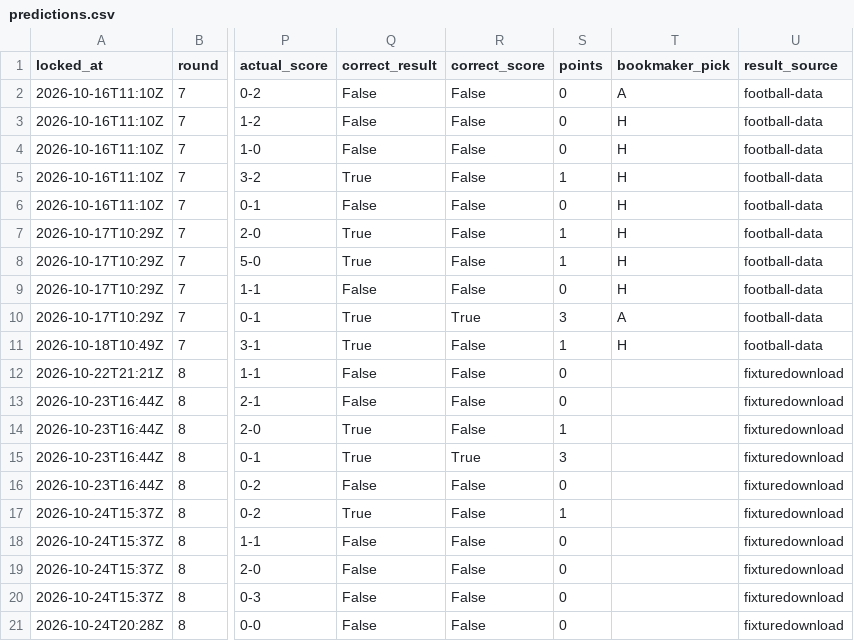
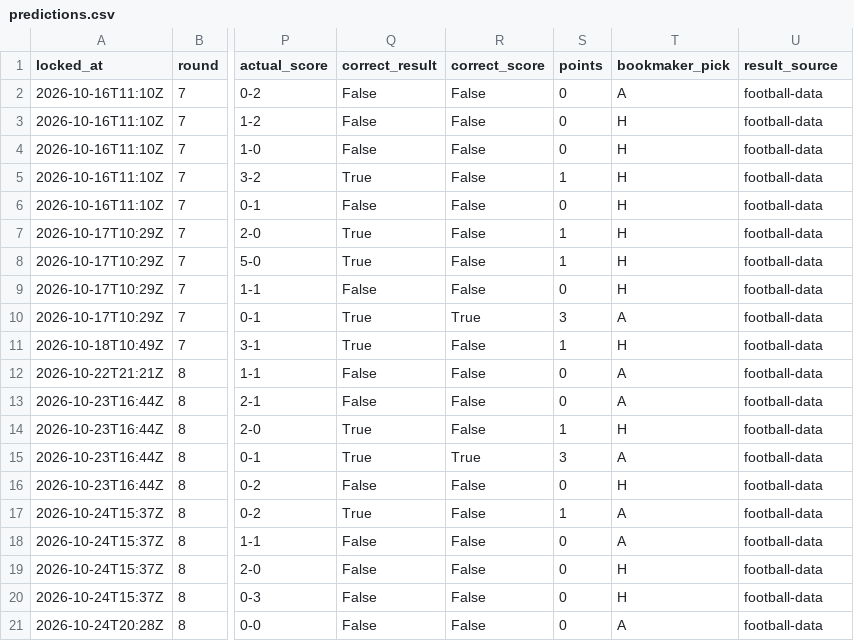
Before and after one commit to azwadtahmid/PremierLeaguePredictor, a CSV file: results/predictions.csv, drawn as a sheet; only a part is shown, gaps mark what is left out; the diff names each change by its address in the sheet, - before the commit and + after, or states it on an @@ line.

```diff
--- a/results/predictions.csv
+++ b/results/predictions.csv
-T12:T13 (bookmaker_pick): (empty)
+T12:T13 (bookmaker_pick): A
-U12:U21 (result_source): fixturedownload
+U12:U21 (result_source): football-data
-T14 (bookmaker_pick): (empty)
+T14 (bookmaker_pick): H
-T15 (bookmaker_pick): (empty)
+T15 (bookmaker_pick): A
-T16 (bookmaker_pick): (empty)
+T16 (bookmaker_pick): H
-T17:T18 (bookmaker_pick): (empty)
+T17:T18 (bookmaker_pick): A
-T19:T20 (bookmaker_pick): (empty)
+T19:T20 (bookmaker_pick): H
-T21 (bookmaker_pick): (empty)
+T21 (bookmaker_pick): A
```
Also changed, not shown: 2 other files.
